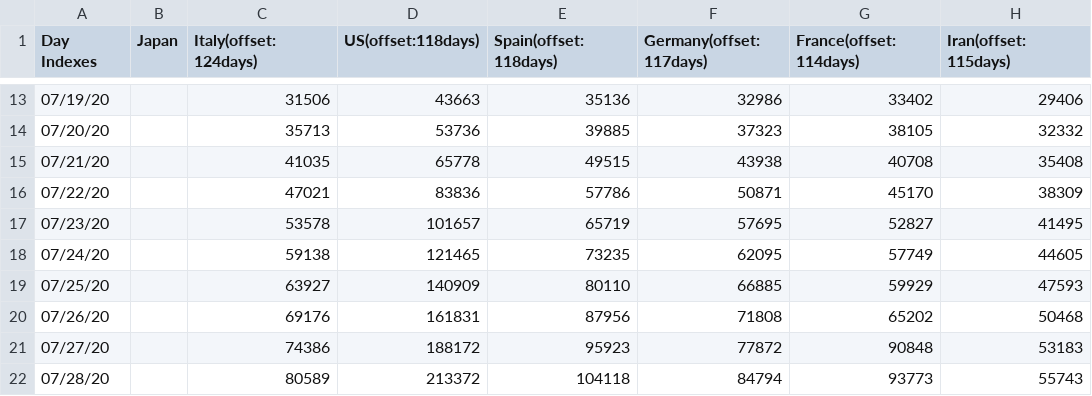
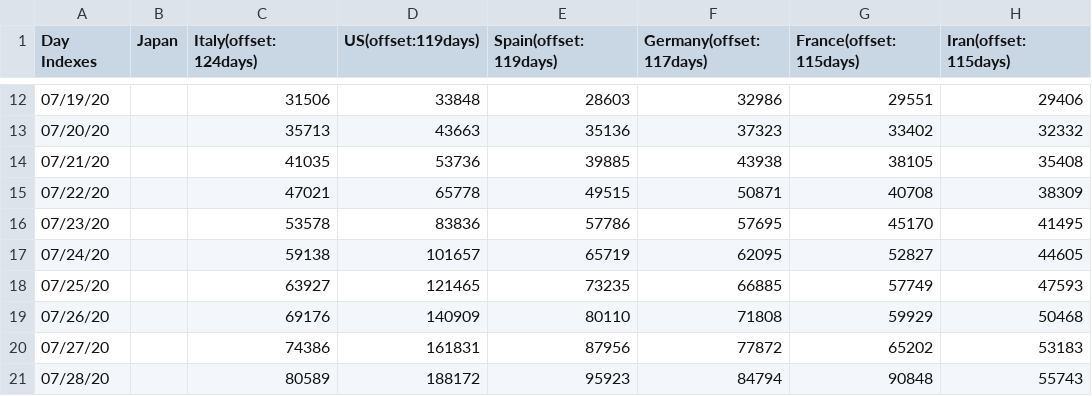
Before and after one commit to kmdsbng/COVID-19, a CSV file: converted_data/japan_cases.csv, drawn as a sheet; only a part is shown, gaps mark what is left out; the diff covers the shown part only.

```diff
--- a/converted_data/japan_cases.csv
+++ b/converted_data/japan_cases.csv
@@ -1 +1 @@
-Day Indexes,Japan,Italy(offset:124days),US(offset:118days),Spain(offset:118days),Germany(offset:117days),France(offset:114days),Iran(offset:115days)
+Day Indexes,Japan,Italy(offset:124days),US(offset:119days),Spain(offset:119days),Germany(offset:117days),France(offset:115days),Iran(offset:115days)
@@ -13,10 +12,10 @@ Day Indexes,Japan,Italy(offset:124days),US(offset:118days),Spain(offset:118days)
-07/19/20,,31506,43663,35136,32986,33402,29406
-07/20/20,,35713,53736,39885,37323,38105,32332
-07/21/20,,41035,65778,49515,43938,40708,35408
-07/22/20,,47021,83836,57786,50871,45170,38309
-07/23/20,,53578,101657,65719,57695,52827,41495
-07/24/20,,59138,121465,73235,62095,57749,44605
-07/25/20,,63927,140909,80110,66885,59929,47593
-07/26/20,,69176,161831,87956,71808,65202,50468
-07/27/20,,74386,188172,95923,77872,90848,53183
-07/28/20,,80589,213372,104118,84794,93773,55743
+07/19/20,,31506,33848,28603,32986,29551,29406
+07/20/20,,35713,43663,35136,37323,33402,32332
+07/21/20,,41035,53736,39885,43938,38105,35408
+07/22/20,,47021,65778,49515,50871,40708,38309
+07/23/20,,53578,83836,57786,57695,45170,41495
+07/24/20,,59138,101657,65719,62095,52827,44605
+07/25/20,,63927,121465,73235,66885,57749,47593
+07/26/20,,69176,140909,80110,71808,59929,50468
+07/27/20,,74386,161831,87956,77872,65202,53183
+07/28/20,,80589,188172,95923,84794,90848,55743
```
Also changed, not shown: 1 added row, 1 removed row and 61 edited cells elsewhere in this file.
